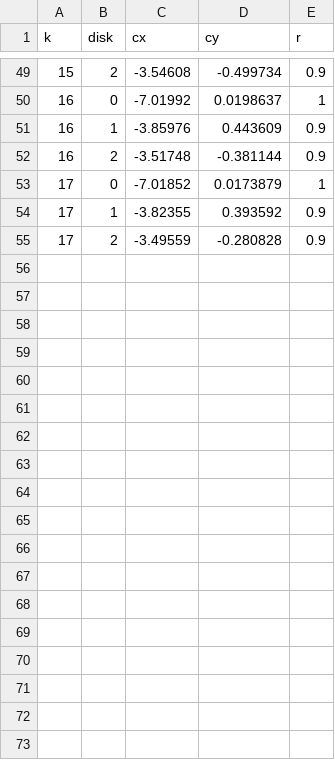
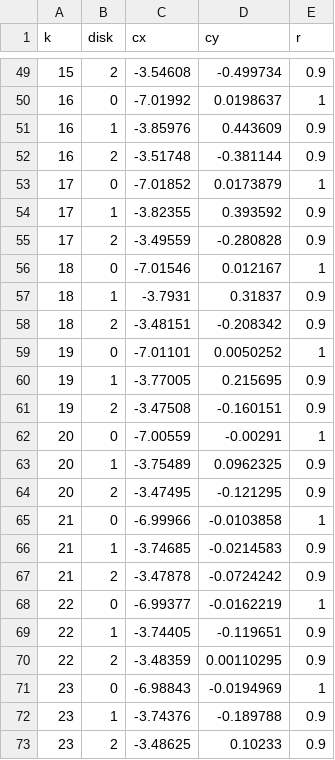
Before and after one commit to ishaanamahajan/TinyMPC, a CSV file: psd_dynamic_obstacles.csv, drawn as a sheet; only a part is shown, gaps mark what is left out; the diff names each change by its address in the sheet, - before the commit and + after, or states it on an @@ line.

```diff
--- a/psd_dynamic_obstacles.csv
+++ b/psd_dynamic_obstacles.csv
+row 56: 18 | 0 | -7.01546 | 0.012167 | 1
+row 57: 18 | 1 | -3.7931 | 0.31837 | 0.9
+row 58: 18 | 2 | -3.48151 | -0.208342 | 0.9
+row 59: 19 | 0 | -7.01101 | 0.0050252 | 1
+row 60: 19 | 1 | -3.77005 | 0.215695 | 0.9
+row 61: 19 | 2 | -3.47508 | -0.160151 | 0.9
+row 62: 20 | 0 | -7.00559 | -0.00291 | 1
+row 63: 20 | 1 | -3.75489 | 0.0962325 | 0.9
+row 64: 20 | 2 | -3.47495 | -0.121295 | 0.9
+row 65: 21 | 0 | -6.99966 | -0.0103858 | 1
+row 66: 21 | 1 | -3.74685 | -0.0214583 | 0.9
+row 67: 21 | 2 | -3.47878 | -0.0724242 | 0.9
+row 68: 22 | 0 | -6.99377 | -0.0162219 | 1
+row 69: 22 | 1 | -3.74405 | -0.119651 | 0.9
+row 70: 22 | 2 | -3.48359 | 0.00110295 | 0.9
+row 71: 23 | 0 | -6.98843 | -0.0194969 | 1
+row 72: 23 | 1 | -3.74376 | -0.189788 | 0.9
+row 73: 23 | 2 | -3.48625 | 0.10233 | 0.9
```
Also changed, not shown: psd_dynamic_tracking.csv, 8 other files.
